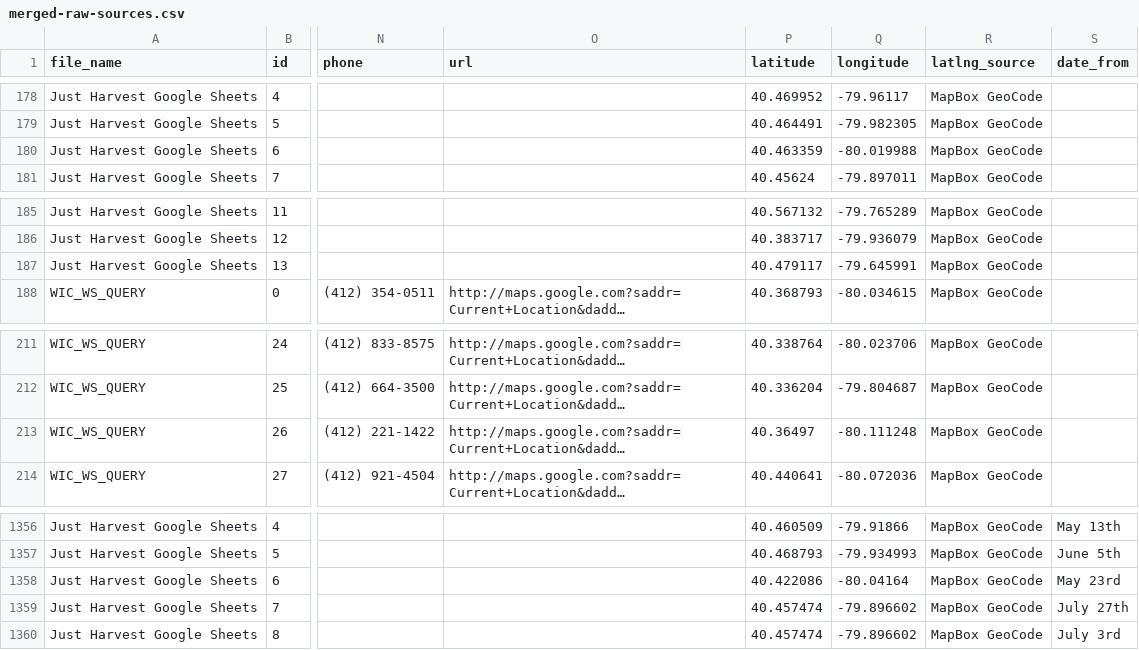
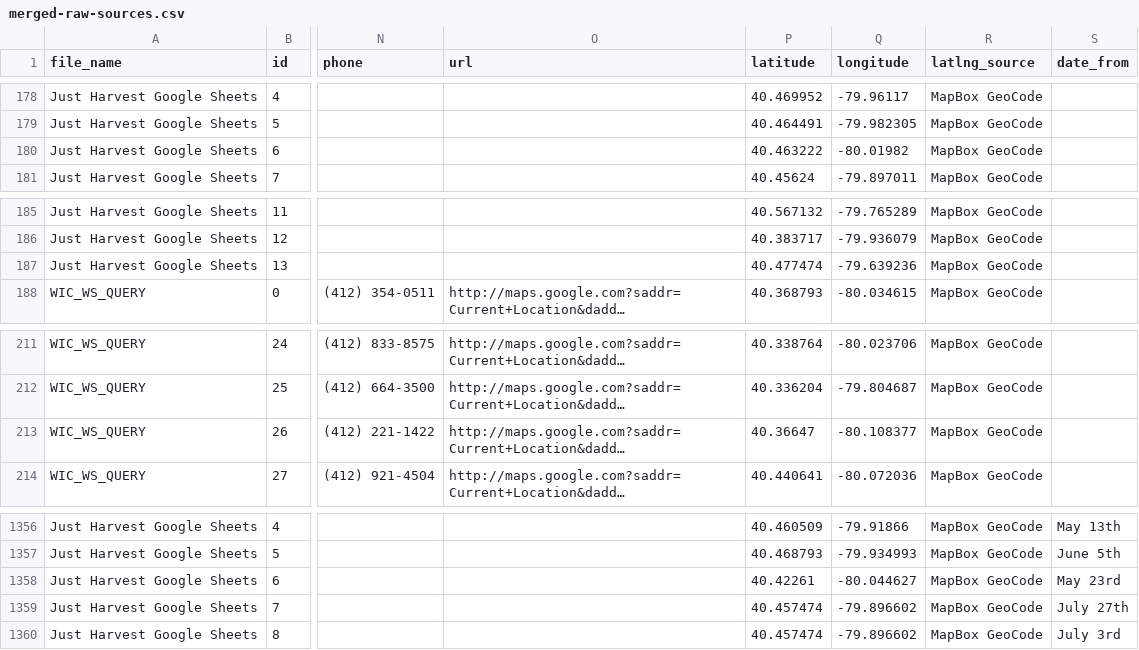
Before and after one commit to CodeForPittsburgh/food-access-data-transformation, a CSV file: food-data/merged-data/merged-raw-sources.csv, drawn as a sheet; only a part is shown, gaps mark what is left out; long unchanged cells end in …; the diff names each change by its address in the sheet, - before the commit and + after, or states it on an @@ line.

```diff
--- a/food-data/merged-data/merged-raw-sources.csv
+++ b/food-data/merged-data/merged-raw-sources.csv
-P180 (latitude): 40.463359
+P180 (latitude): 40.463222
-Q180 (longitude): -80.019988
+Q180 (longitude): -80.01982
-P187 (latitude): 40.479117
+P187 (latitude): 40.477474
-Q187 (longitude): -79.645991
+Q187 (longitude): -79.639236
-P213 (latitude): 40.36497
+P213 (latitude): 40.36647
-Q213 (longitude): -80.111248
+Q213 (longitude): -80.108377
-P1358 (latitude): 40.422086
+P1358 (latitude): 40.42261
-Q1358 (longitude): -80.04164
+Q1358 (longitude): -80.044627
```
Also changed, not shown: food-data/merged-data/duplicate-merged-data.csv, food-data/raw-sources/jh-bridgeway-raw.csv, 5 other files.
